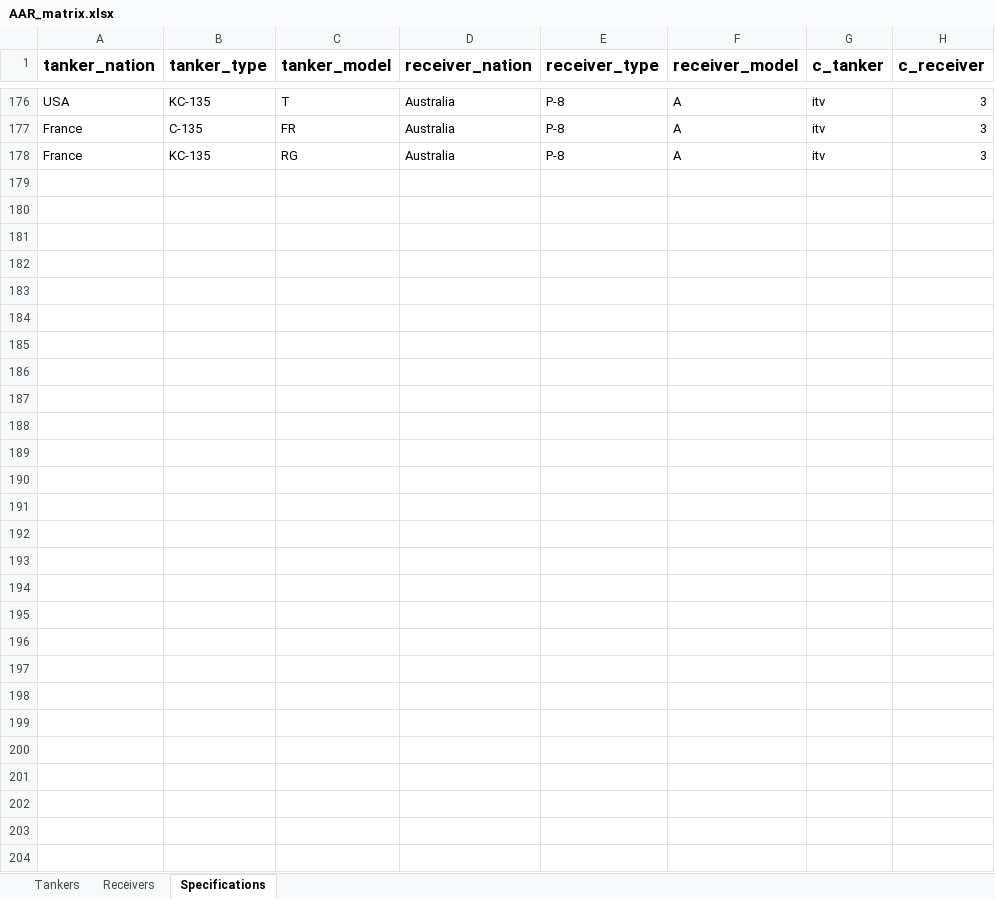
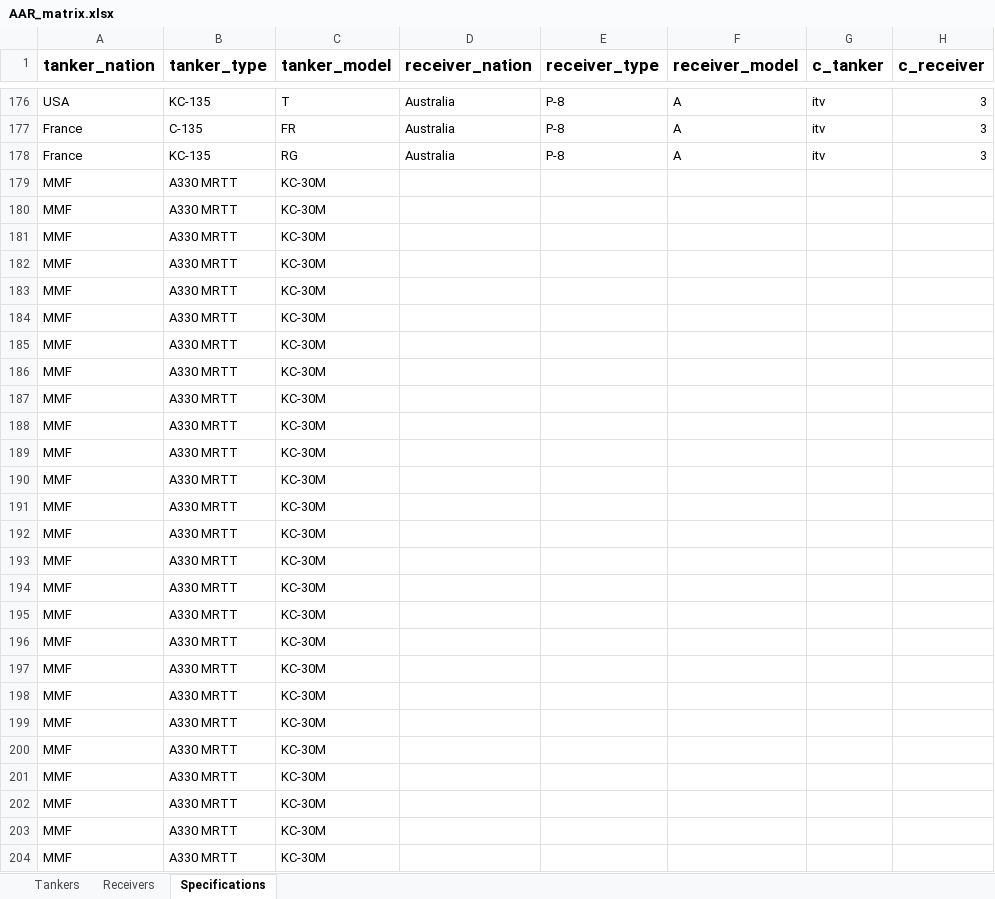
Before and after one commit to evajw/AAR-compatibility, an Excel workbook: Database/AAR_matrix.xlsx, sheet Specifications, drawn as a sheet; only a part is shown, gaps mark what is left out; values as stored, in another font and other column widths than the file's, no borders; conditional formats not drawn; rows hold the shown columns only; the diff covers the shown part only; the diff names each change by its address in the sheet, - before the commit and + after, or states it on an @@ line.

Commit message:
Add files via upload

```diff
--- a/Database/AAR_matrix.xlsx (sheet Specifications)
+++ b/Database/AAR_matrix.xlsx (sheet Specifications)
+row 179: MMF | A330 MRTT | KC-30M
+row 180: MMF | A330 MRTT | KC-30M
+row 181: MMF | A330 MRTT | KC-30M
+row 182: MMF | A330 MRTT | KC-30M
+row 183: MMF | A330 MRTT | KC-30M
+row 184: MMF | A330 MRTT | KC-30M
+row 185: MMF | A330 MRTT | KC-30M
+row 186: MMF | A330 MRTT | KC-30M
+row 187: MMF | A330 MRTT | KC-30M
+row 188: MMF | A330 MRTT | KC-30M
+row 189: MMF | A330 MRTT | KC-30M
+row 190: MMF | A330 MRTT | KC-30M
+row 191: MMF | A330 MRTT | KC-30M
+row 192: MMF | A330 MRTT | KC-30M
+row 193: MMF | A330 MRTT | KC-30M
+row 194: MMF | A330 MRTT | KC-30M
+row 195: MMF | A330 MRTT | KC-30M
+row 196: MMF | A330 MRTT | KC-30M
+row 197: MMF | A330 MRTT | KC-30M
+row 198: MMF | A330 MRTT | KC-30M
+row 199: MMF | A330 MRTT | KC-30M
+row 200: MMF | A330 MRTT | KC-30M
+row 201: MMF | A330 MRTT | KC-30M
+row 202: MMF | A330 MRTT | KC-30M
+row 203: MMF | A330 MRTT | KC-30M
+row 204: MMF | A330 MRTT | KC-30M
```
Also changed, not shown: 140 edited cells elsewhere in this sheet.
